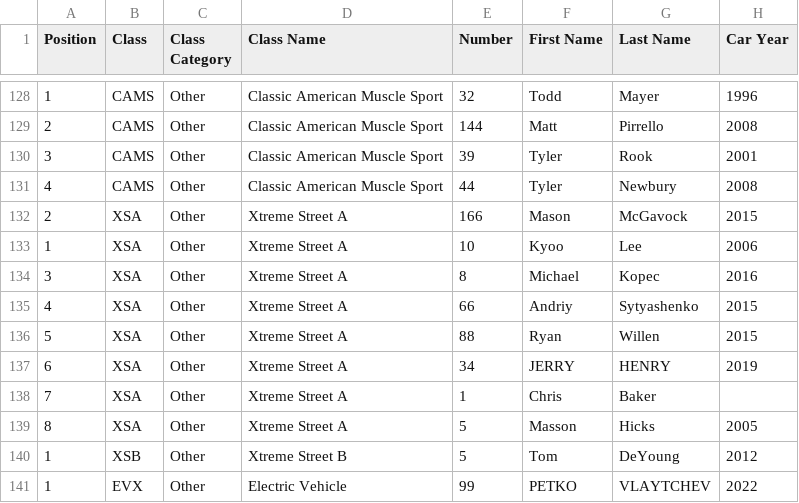
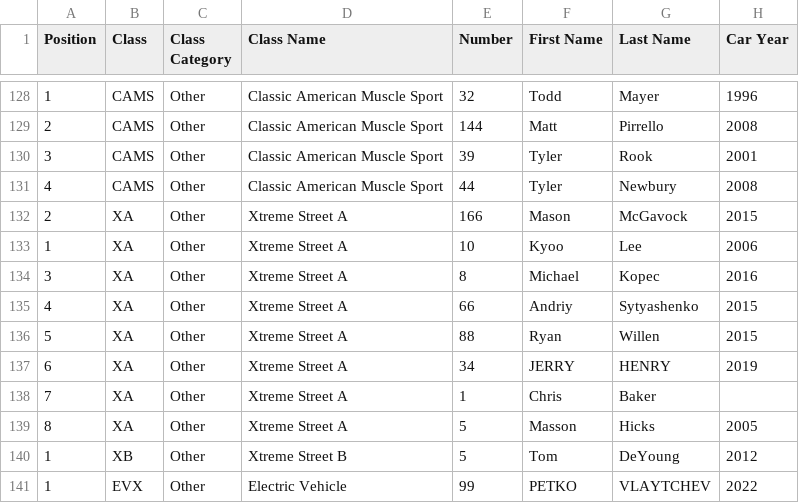
Before and after one commit to DavidZemon/SccaSoloPointsCalculator, a CSV file: SampleData/2022_Event1-DavidExport.csv, drawn as a sheet; only a part is shown, gaps mark what is left out; the diff names each change by its address in the sheet, - before the commit and + after, or states it on an @@ line.

Commit message:
feat: Add FSAEL, update XSA/B -> XA/B; Add 2022 E7 sample data

```diff
--- a/SampleData/2022_Event1-DavidExport.csv
+++ b/SampleData/2022_Event1-DavidExport.csv
-B132:B139 (Class): XSA
+B132:B139 (Class): XA
-B140 (Class): XSB
+B140 (Class): XB
```
Also changed, not shown: 4 other files.
